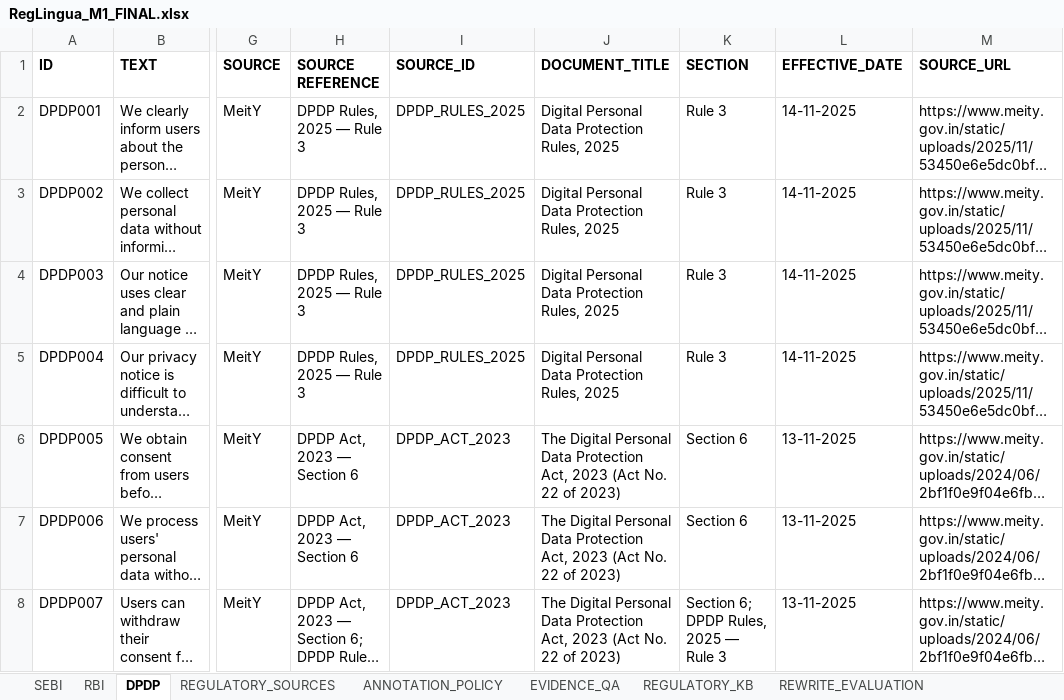
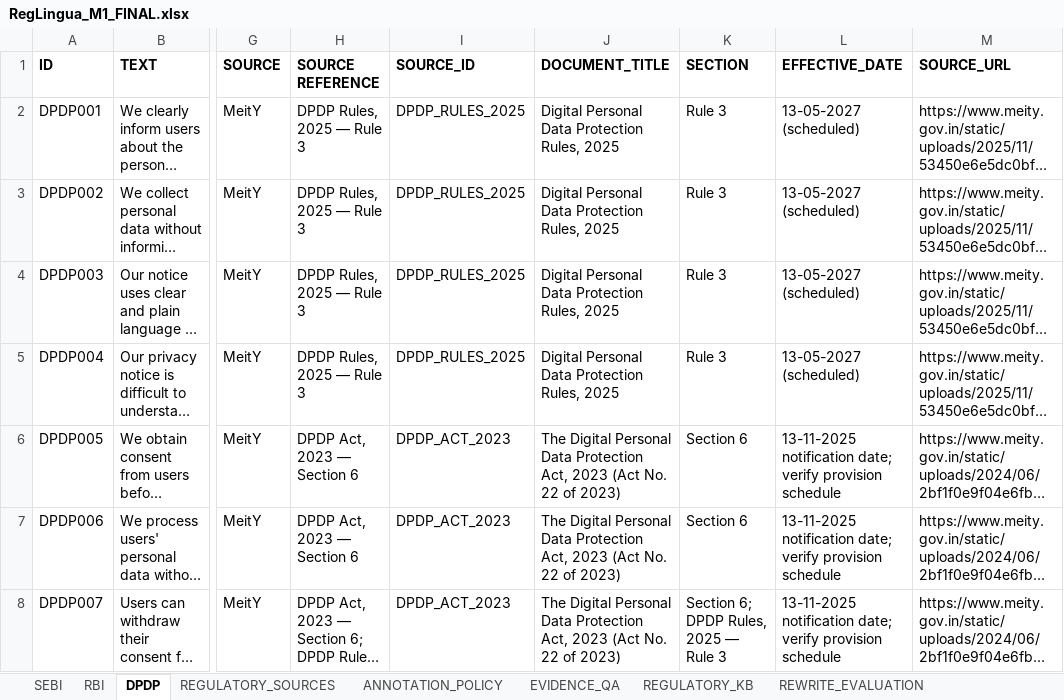
Before and after one commit to Sparsha-2404/RegLingua, an Excel workbook: data/evaluation/RegLingua_M1_FINAL.xlsx, sheet DPDP, drawn as a sheet; only a part is shown, gaps mark what is left out; long unchanged cells end in …; values as stored, in another font and other column widths than the file's, no borders; charts and pictures not drawn; the diff covers the shown part only; the diff names each change by its address in the sheet, - before the commit and + after, or states it on an @@ line.

```diff
--- a/data/evaluation/RegLingua_M1_FINAL.xlsx (sheet DPDP)
+++ b/data/evaluation/RegLingua_M1_FINAL.xlsx (sheet DPDP)
-L2:L5 (EFFECTIVE_DATE): 14-11-2025
+L2:L5 (EFFECTIVE_DATE): 13-05-2027 (scheduled)
-L6:L8 (EFFECTIVE_DATE): 13-11-2025
+L6:L8 (EFFECTIVE_DATE): 13-11-2025 notification date; verify provision schedule
```
Also changed, not shown: 165 edited cells elsewhere in this sheet, sheet EVIDENCE_QA, sheet RBI, sheet REGULATORY_SOURCES, other sheet tabs, charts or pictures, 15 other files.
